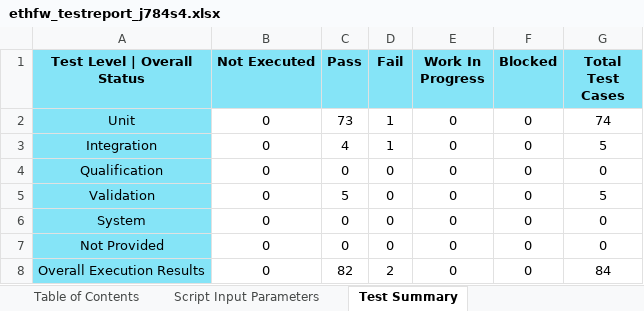
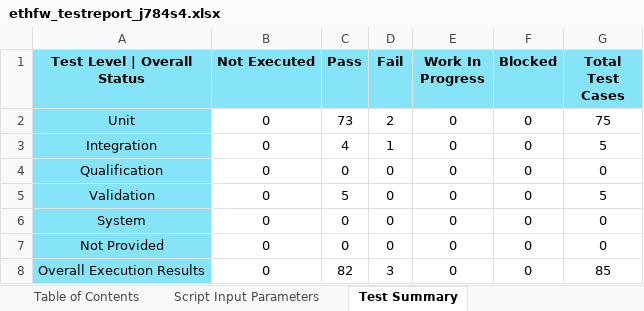
Before and after one commit to TexasInstruments/enet-firmware, an Excel workbook: docs/test_report/ethfw_testreport_j784s4.xlsx, sheet Test Summary, drawn as a sheet; values as stored, in another font and other column widths than the file's, no borders; the diff names each change by its address in the sheet, - before the commit and + after, or states it on an @@ line.

Commit message:
docs: Test reports for SDK 9.1
Added test reports for SDK 9.1 generated using TPER-Qmetry script

Signed-off-by: Vaibhav Jindal <v-jindal@ti.com>

```diff
--- a/docs/test_report/ethfw_testreport_j784s4.xlsx (sheet Test Summary)
+++ b/docs/test_report/ethfw_testreport_j784s4.xlsx (sheet Test Summary)
-D2 (Fail): 1
+D2 (Fail): 2
-G2 (Total Test Cases): 74
+G2 (Total Test Cases): 75
-D8 (Fail): 2
+D8 (Fail): 3
-G8 (Total Test Cases): 84
+G8 (Total Test Cases): 85
```
Also changed, not shown: sheet Test Plan | Execution Report, sheet Test Percentage Summary, sheet Script Input Parameters, docs/test_report/ethfw_testreport_j7200.xlsx, docs/test_report/ethfw_testreport_j721e.xlsx.
